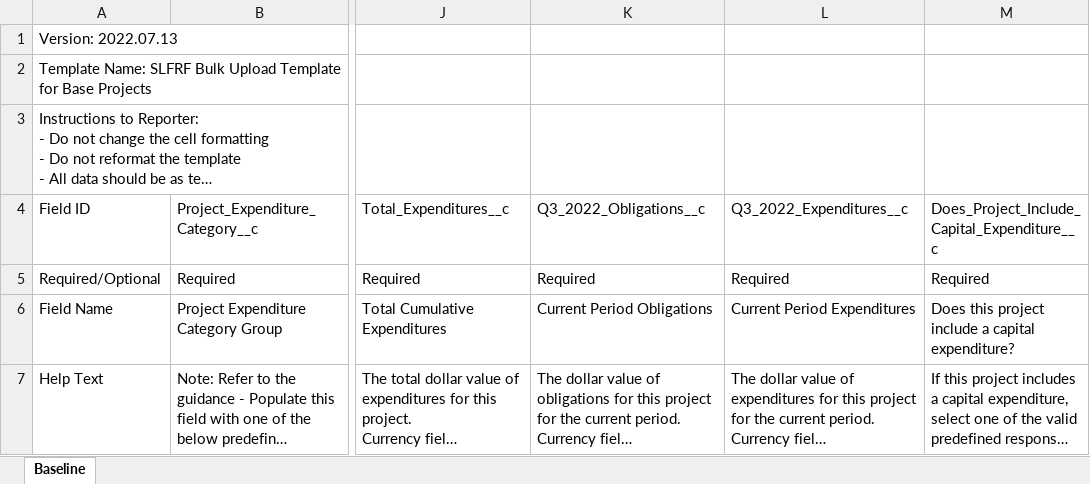
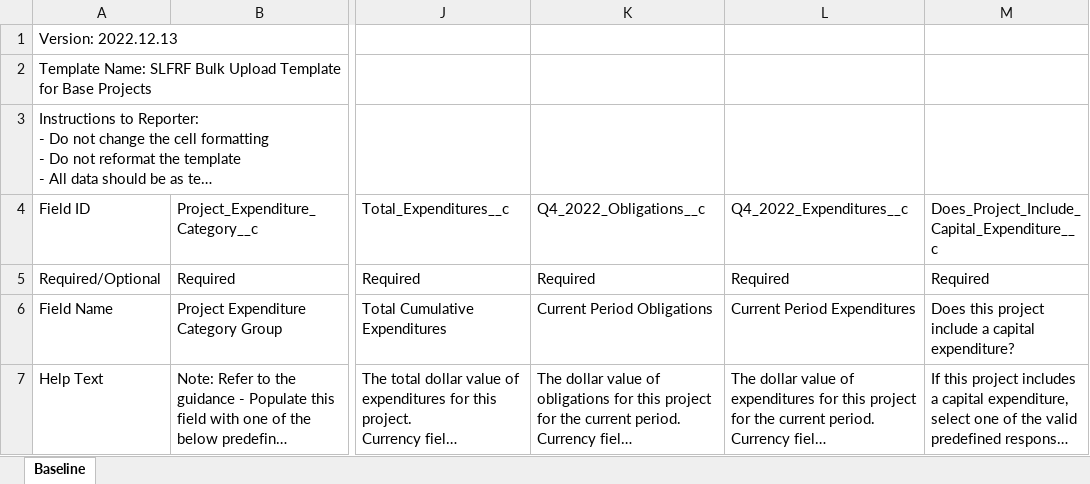
Before and after one commit to usdigitalresponse/usdr-gost, an Excel workbook: packages/server/src/arpa_reporter/data/treasury/projectBaselineBulkUploadTemplate.xlsx, sheet Baseline, drawn as a sheet; only a part is shown, gaps mark what is left out; long unchanged cells end in …; values as stored, in another font and other column widths than the file's, no borders; the diff names each change by its address in the sheet, - before the commit and + after, or states it on an @@ line.

```diff
--- a/packages/server/src/arpa_reporter/data/treasury/projectBaselineBulkUploadTemplate.xlsx (sheet Baseline)
+++ b/packages/server/src/arpa_reporter/data/treasury/projectBaselineBulkUploadTemplate.xlsx (sheet Baseline)
-A1: Version: 2022.07.13
+A1: Version: 2022.12.13
-K4: Q3_2022_Obligations__c
+K4: Q4_2022_Obligations__c
-L4: Q3_2022_Expenditures__c
+L4: Q4_2022_Expenditures__c
```
Also changed, not shown: packages/server/src/arpa_reporter/data/treasury/project215218BulkUpload.xlsx, packages/server/src/arpa_reporter/data/treasury/project224227BulkUpload.xlsx, 15 other files.
